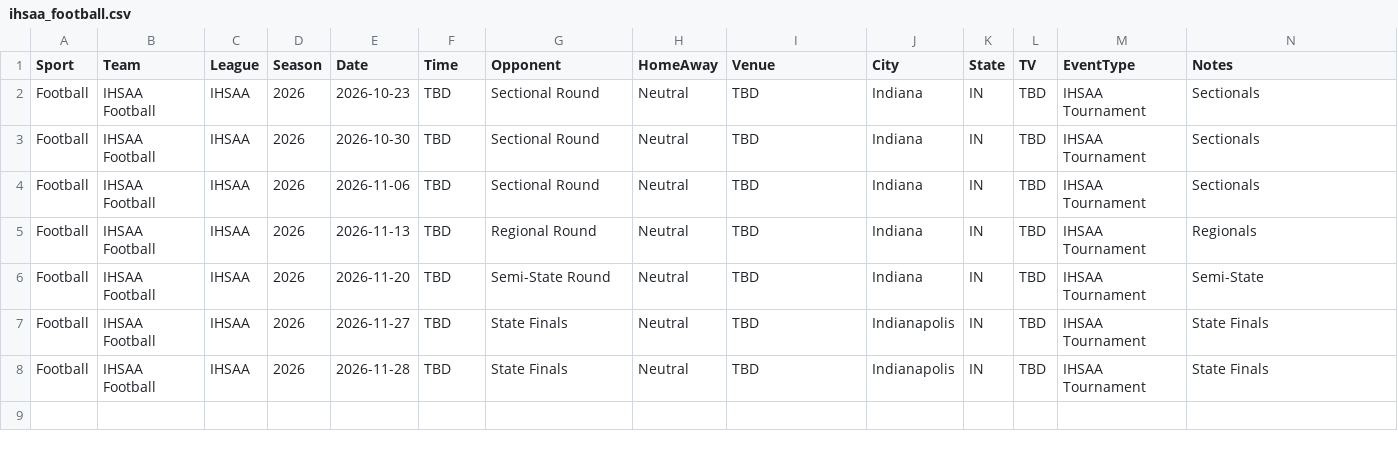
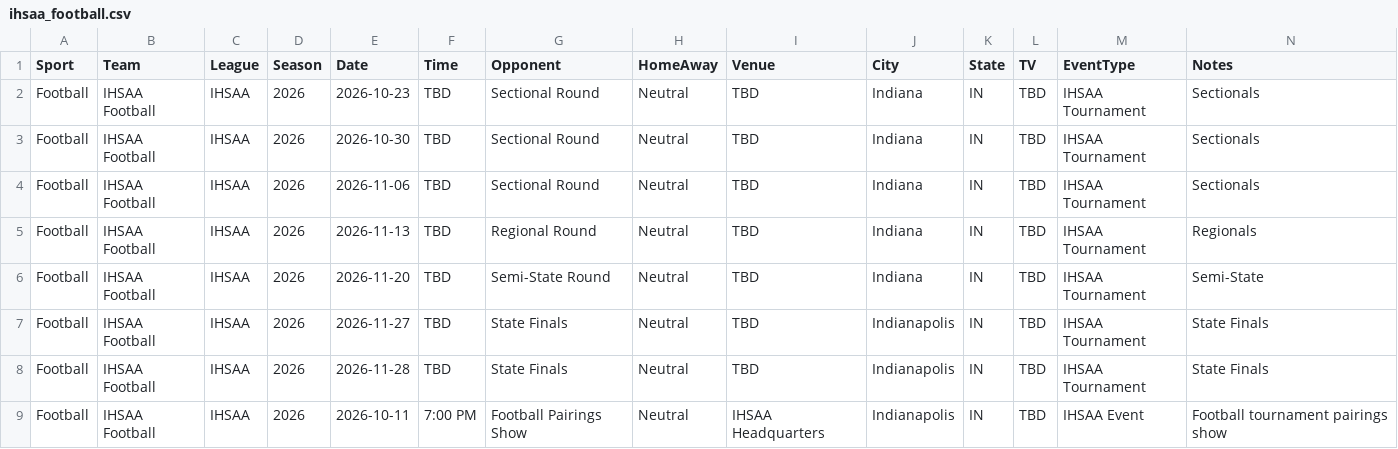
Before and after one commit to tcmeyer62/Indiana-SportsCalendar, a CSV file: data/data/master/ihsaa_football.csv, drawn as a sheet; the diff names each change by its address in the sheet, - before the commit and + after, or states it on an @@ line.

Commit message:
Version 0.24 - Add IHSAA football pairings show

```diff
--- a/data/data/master/ihsaa_football.csv
+++ b/data/data/master/ihsaa_football.csv
+row 9: Football | IHSAA Football | IHSAA | 2026 | 2026-10-11 | 7:00 PM | Football Pairings Show | Neutral | IHSAA Headquarters | Indianapolis | IN | TBD | IHSAA Event | Football tournament pairings show
```
Also changed, not shown: data/data/master/master_schedule.csv.
